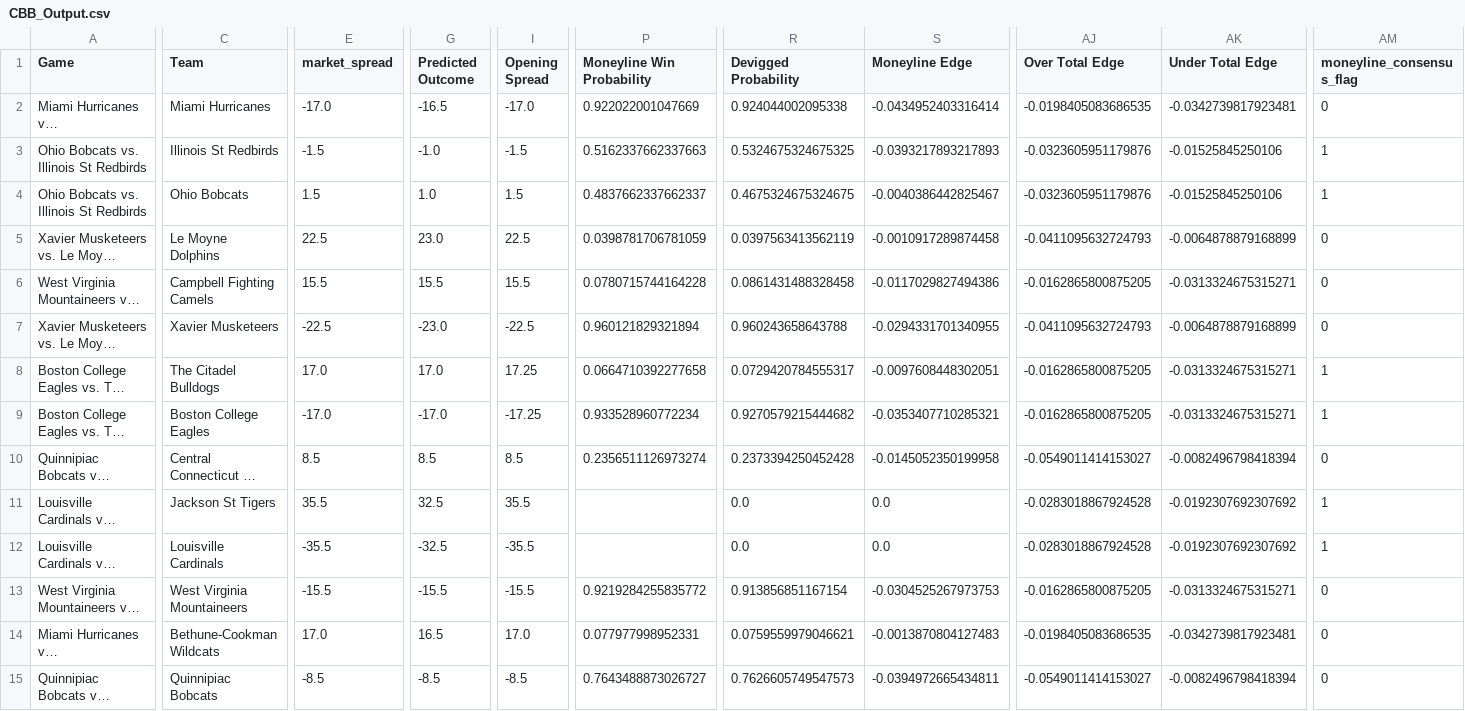
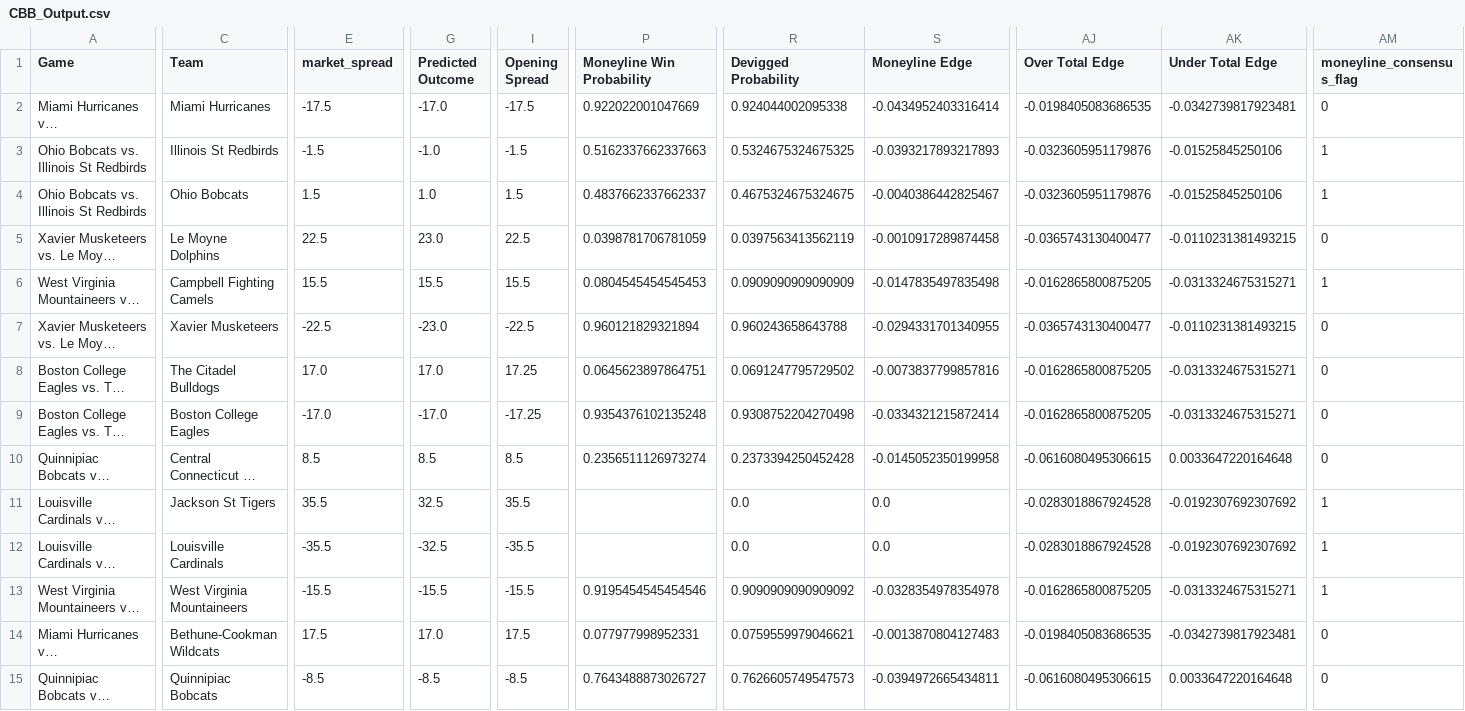
Before and after one commit to trashduty/cbb, a CSV file: CBB_Output.csv, drawn as a sheet; only a part is shown, gaps mark what is left out; long unchanged cells end in …; the diff covers the shown part only; the diff names each change by its address in the sheet, - before the commit and + after, or states it on an @@ line.

```diff
--- a/CBB_Output.csv
+++ b/CBB_Output.csv
-E2 (market_spread): -17.0
+E2 (market_spread): -17.5
-G2 (Predicted Outcome): -16.5
+G2 (Predicted Outcome): -17.0
-I2 (Opening Spread): -17.0
+I2 (Opening Spread): -17.5
-AJ5 (Over Total Edge): -0.0411095632724793
+AJ5 (Over Total Edge): -0.0365743130400477
-AK5 (Under Total Edge): -0.0064878879168899
+AK5 (Under Total Edge): -0.0110231381493215
-P6 (Moneyline Win Probability): 0.0780715744164228
+P6 (Moneyline Win Probability): 0.0804545454545453
-R6 (Devigged Probability): 0.0861431488328458
+R6 (Devigged Probability): 0.0909090909090909
-S6 (Moneyline Edge): -0.0117029827494386
+S6 (Moneyline Edge): -0.0147835497835498
-AM6 (moneyline_consensus_flag): 0
+AM6 (moneyline_consensus_flag): 1
-AJ7 (Over Total Edge): -0.0411095632724793
+AJ7 (Over Total Edge): -0.0365743130400477
-AK7 (Under Total Edge): -0.0064878879168899
+AK7 (Under Total Edge): -0.0110231381493215
-P8 (Moneyline Win Probability): 0.0664710392277658
+P8 (Moneyline Win Probability): 0.0645623897864751
-R8 (Devigged Probability): 0.0729420784555317
+R8 (Devigged Probability): 0.0691247795729502
-S8 (Moneyline Edge): -0.0097608448302051
+S8 (Moneyline Edge): -0.0073837799857816
-AM8:AM9 (moneyline_consensus_flag): 1
+AM8:AM9 (moneyline_consensus_flag): 0
-P9 (Moneyline Win Probability): 0.933528960772234
+P9 (Moneyline Win Probability): 0.9354376102135248
-R9 (Devigged Probability): 0.9270579215444682
+R9 (Devigged Probability): 0.9308752204270498
-S9 (Moneyline Edge): -0.0353407710285321
+S9 (Moneyline Edge): -0.0334321215872414
-AJ10 (Over Total Edge): -0.0549011414153027
+AJ10 (Over Total Edge): -0.0616080495306615
-AK10 (Under Total Edge): -0.0082496798418394
+AK10 (Under Total Edge): 0.0033647220164648
-P13 (Moneyline Win Probability): 0.9219284255835772
+P13 (Moneyline Win Probability): 0.9195454545454546
-R13 (Devigged Probability): 0.913856851167154
+R13 (Devigged Probability): 0.9090909090909092
-S13 (Moneyline Edge): -0.0304525267973753
+S13 (Moneyline Edge): -0.0328354978354978
-AM13 (moneyline_consensus_flag): 0
+AM13 (moneyline_consensus_flag): 1
-E14 (market_spread): 17.0
+E14 (market_spread): 17.5
-G14 (Predicted Outcome): 16.5
+G14 (Predicted Outcome): 17.0
-I14 (Opening Spread): 17.0
+I14 (Opening Spread): 17.5
-AJ15 (Over Total Edge): -0.0549011414153027
+AJ15 (Over Total Edge): -0.0616080495306615
-AK15 (Under Total Edge): -0.0082496798418394
+AK15 (Under Total Edge): 0.0033647220164648
```
Also changed, not shown: 125 edited cells elsewhere in this file.
